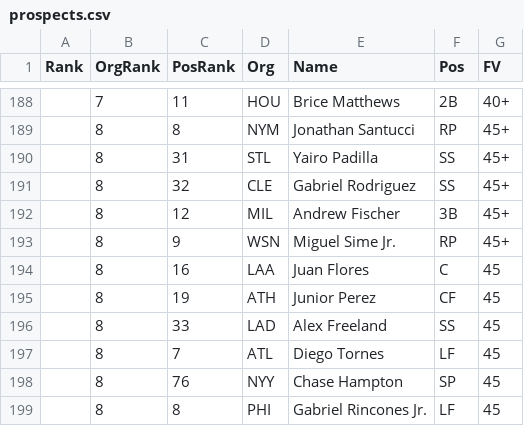
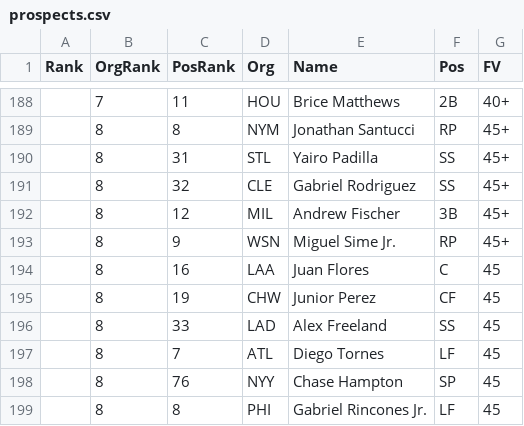
Before and after one commit to zacharysgines/first-pitch, a CSV file: milestones/prospects.csv, drawn as a sheet; only a part is shown, gaps mark what is left out.

```diff
--- a/milestones/prospects.csv
+++ b/milestones/prospects.csv
@@ -194,3 +194,3 @@
 ,8,16,LAA,Juan Flores,C,45
-,8,19,ATH,Junior Perez,CF,45
+,8,19,CHW,Junior Perez,CF,45
 ,8,33,LAD,Alex Freeland,SS,45
```
